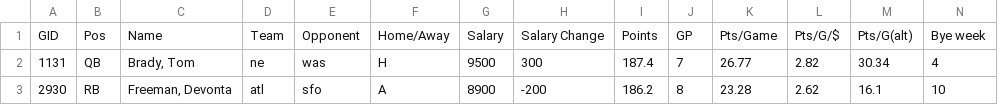
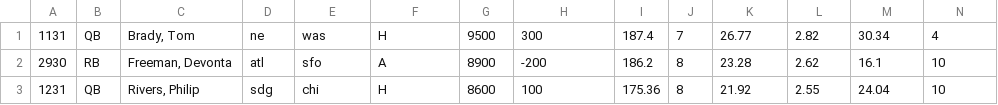
Before and after one commit to dscrobonia/jjwatson, a CSV file: dailyprices/fdprices.csv, drawn as a sheet; only a part is shown; the shorter side is filled out with more unchanged rows.

```diff
--- a/dailyprices/fdprices.csv
+++ b/dailyprices/fdprices.csv
@@ -1,2 +1 @@
-GID;Pos;Name;Team;Opponent;Home/Away;Salary;Salary Change;Points;GP;Pts/Game;Pts/G/$;Pts/G(alt);Bye week;
 1131;QB;Brady, Tom;ne;was;H;9500;300;187.4;7;26.77;2.82;30.34;4;
```
Also changed, not shown: dailyprices/players.csv, players.csv, 1 other file.
